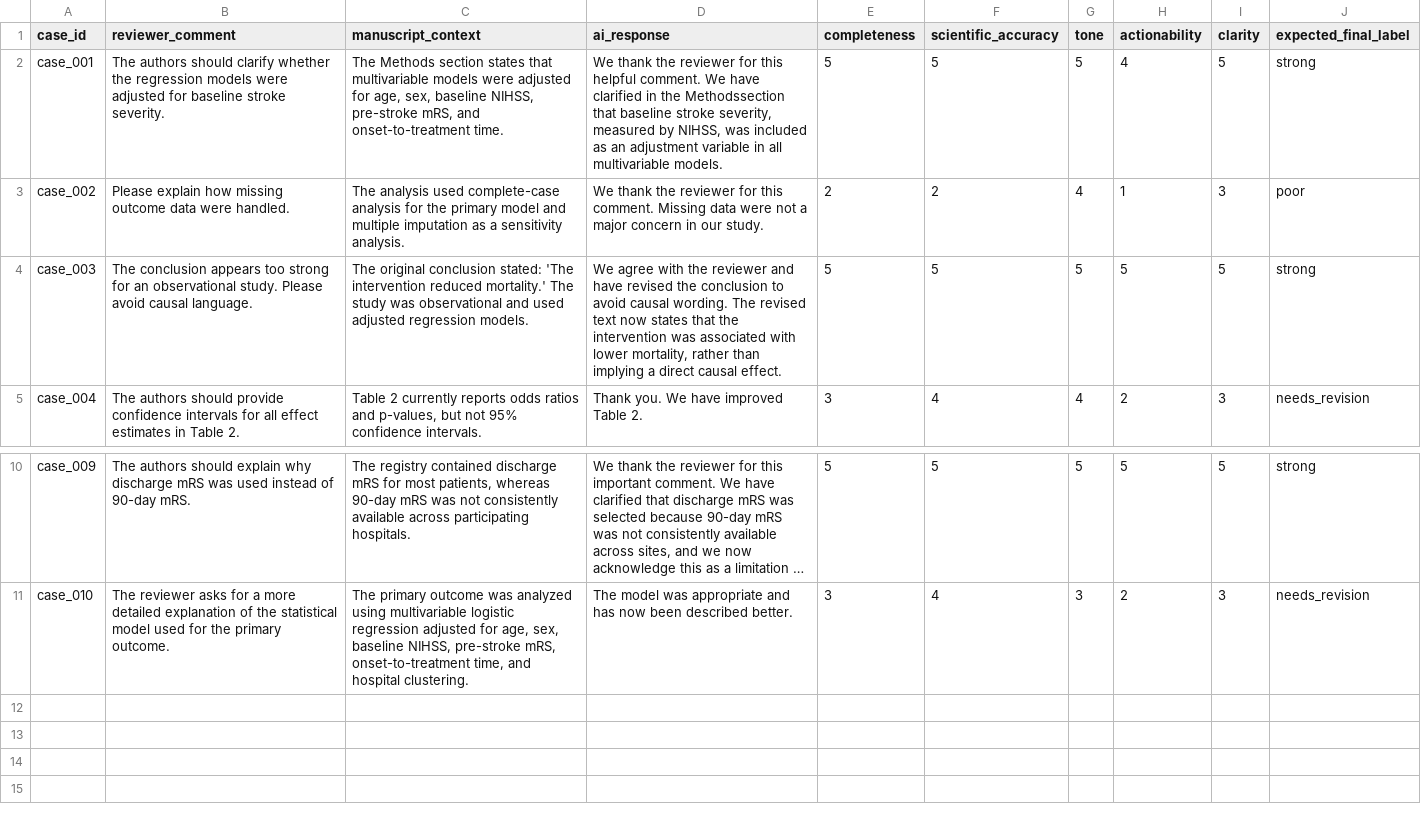
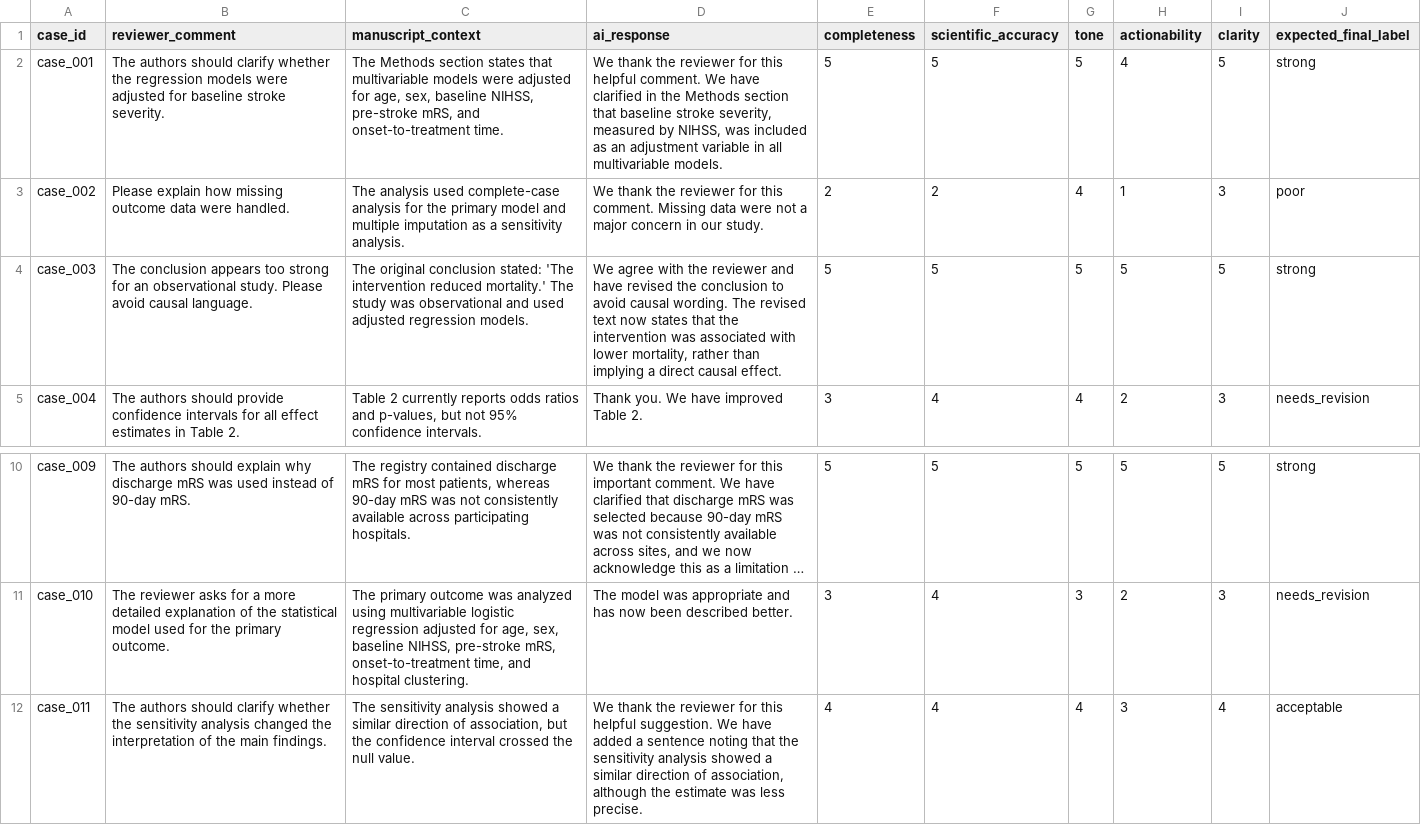
Before and after one commit to maranhaoneto-blip/scientific-reviewer-response-evaluator, a CSV file: data/sample_reviewer_responses.csv, drawn as a sheet; only a part is shown, gaps mark what is left out; long unchanged cells end in …; the diff names each change by its address in the sheet, - before the commit and + after, or states it on an @@ line.

Commit message:
Add acceptable reviewer response example

```diff
--- a/data/sample_reviewer_responses.csv
+++ b/data/sample_reviewer_responses.csv
-D2 (ai_response): …in the Methodssection that baseline…
+D2 (ai_response): …in the Methods section that baseline…
+row 12: case_011 | The authors should clarify whether the sensitivity analysis changed the interpretation of the main findings. | The sensitivity analysis showed a similar direction of association, but the confidence interval crossed the null value. | We thank the reviewer for this helpful suggestion. We have added a sentence noting that the sensitivity analysis showed a similar direction of association, although the estimate was less precise. | 4 | 4 | 4 | 3 | 4 | acceptable
```
